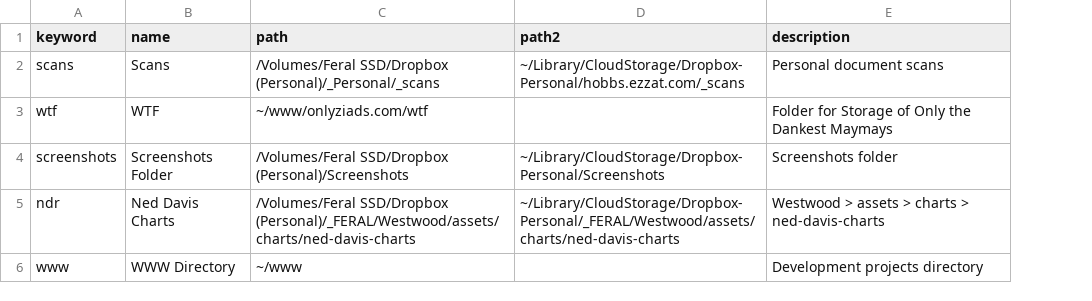
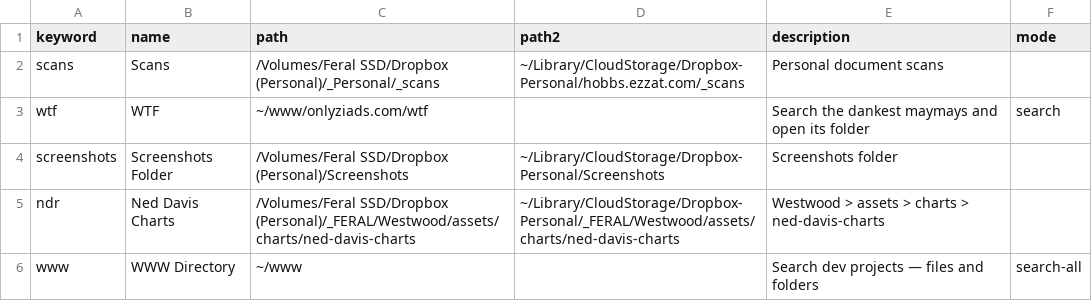
Before and after one commit to feralcreative/alfred, a CSV file: feral-keywords/shortcuts-files.csv, drawn as a sheet; the diff names each change by its address in the sheet, - before the commit and + after, or states it on an @@ line.

Commit message:
feat: add recursive folder search to Feral Keywords workflow
Add search.py utility with walk/spotlight engines for query-driven
folder search, wire it into Alfred script filters via a new mode
column, and reveal matches in Finder instead of just launching files.

```diff
--- a/feral-keywords/shortcuts-files.csv
+++ b/feral-keywords/shortcuts-files.csv
+column F (mode), rows 3-6: search |  |  | search-all
-E3 (description): Folder for Storage of Only the Dankest Maymays
+E3 (description): Search the dankest maymays and open its folder
-E6 (description): Development projects directory
+E6 (description): Search dev projects — files and folders
```
Also changed, not shown: 4 other files.
